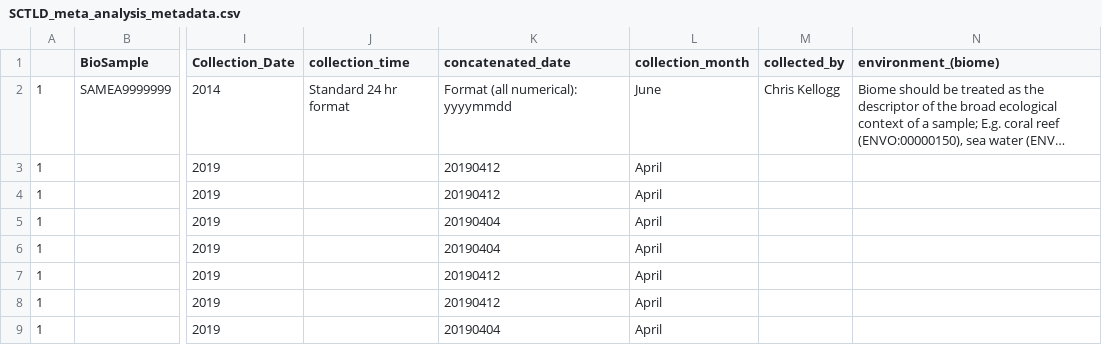
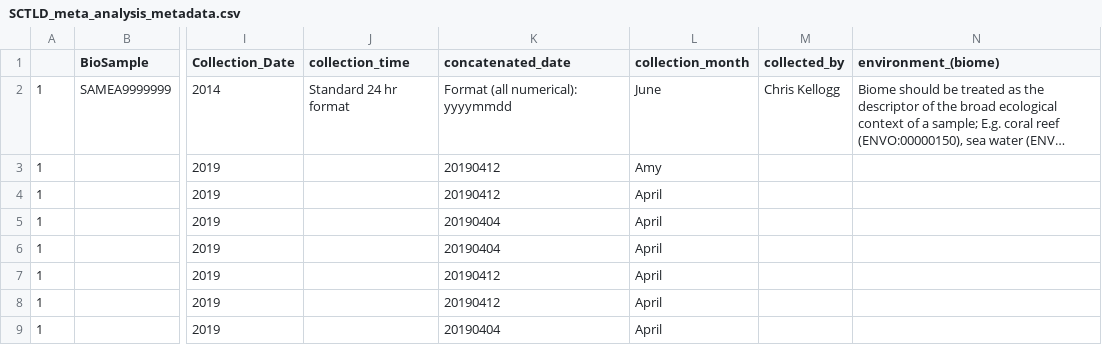
Before and after one commit to srosales712/SCTLD_microbiome_meta_analysis, a CSV file: SCTLD_meta_analysis_metadata.csv, drawn as a sheet; only a part is shown, gaps mark what is left out; long unchanged cells end in …; the diff names each change by its address in the sheet, - before the commit and + after, or states it on an @@ line.

Commit message:
put Amy instead of april.

```diff
--- a/SCTLD_meta_analysis_metadata.csv
+++ b/SCTLD_meta_analysis_metadata.csv
-L3 (collection_month): April
+L3 (collection_month): Amy
```
